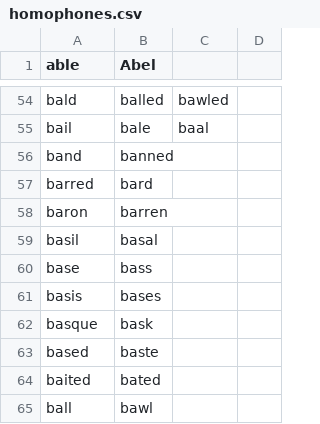
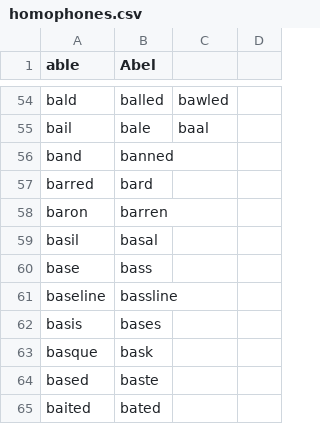
Before and after one commit to code-n-cool/social-community, a CSV file: code/homophones.csv, drawn as a sheet; only a part is shown, gaps mark what is left out; the shorter side is filled out with more unchanged rows; the diff names each change by its address in the sheet, - before the commit and + after, or states it on an @@ line.

Commit message:
Add baseline,bassline to homophones.csv (#805)
Co-authored-by: Ricky McMillen <ricky.mcmillen@gmail.com>

```diff
--- a/code/homophones.csv
+++ b/code/homophones.csv
+row 61: baseline | bassline
```
